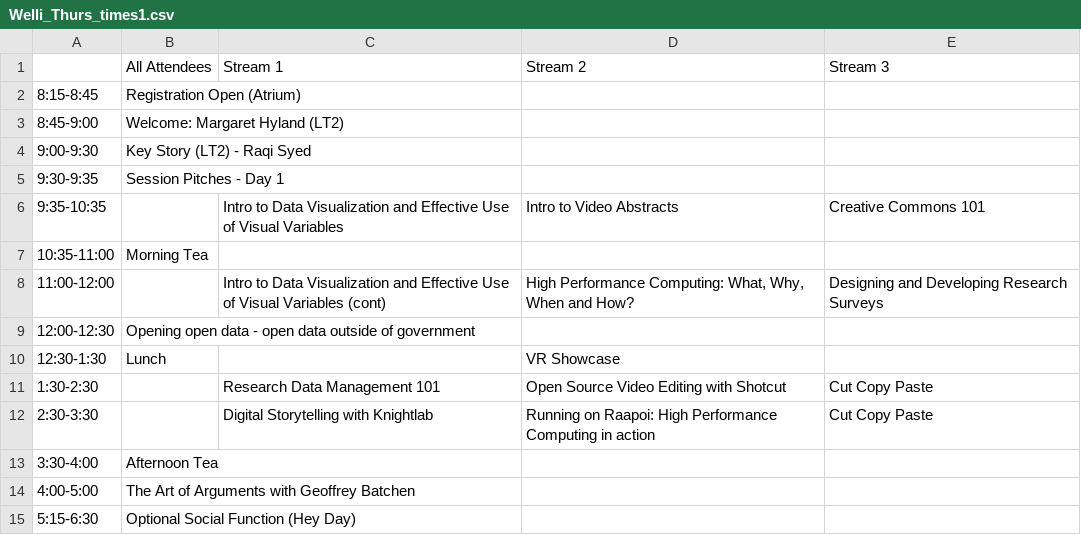
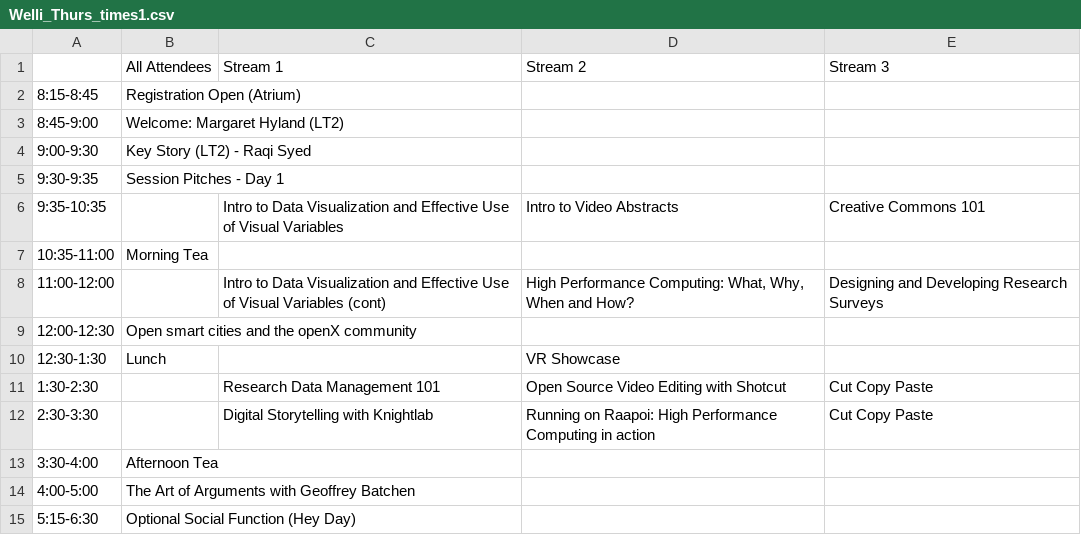
Before and after one commit to resbaz/resbaz2019, a CSV file: wellington/Welli_Thurs_times1.csv, drawn as a sheet.

```diff
--- a/wellington/Welli_Thurs_times1.csv
+++ b/wellington/Welli_Thurs_times1.csv
@@ -8,3 +8,3 @@
 11:00-12:00,,Intro to Data Visualization and Effective Use of Visual Variables (cont),"High Performance Computing: What, Why, When and How?",Designing and Developing Research Surveys
-12:00-12:30,Opening open data - open data outside of government,,,
+12:00-12:30,Open smart cities and the openX community,,,
 12:30-1:30,Lunch,,VR Showcase,
```
Also changed, not shown: 1 other file.
